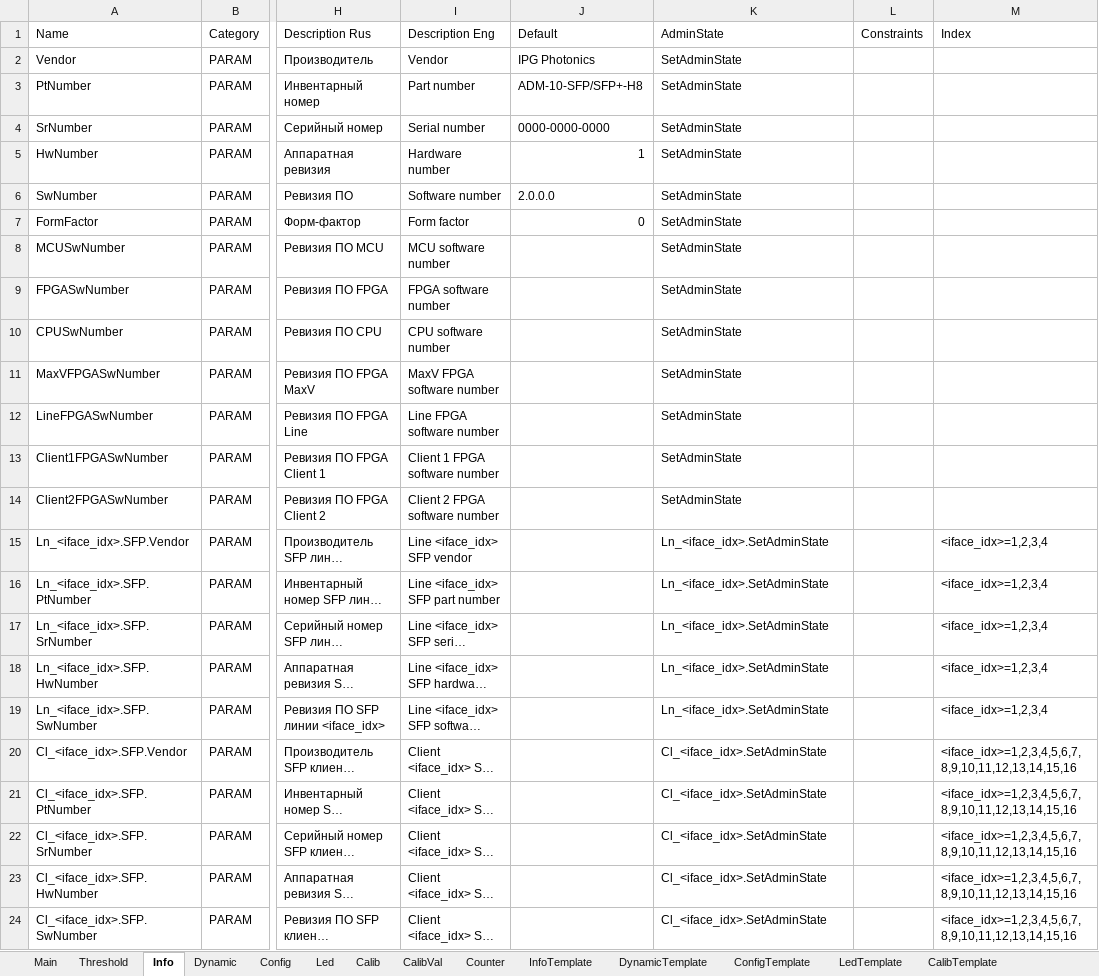
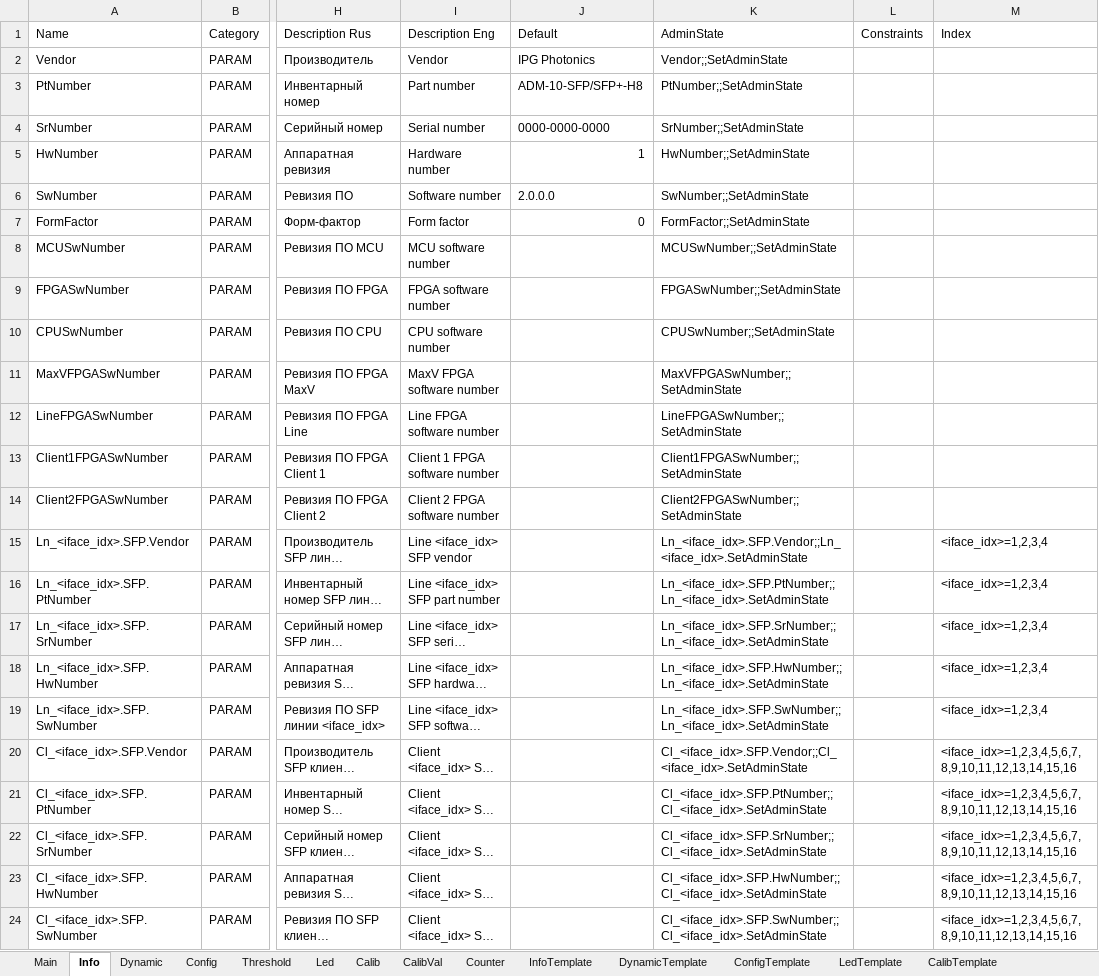
Before and after one commit to dmgzv/adm10_mcu_app, an Excel workbook: Sources/ProfileADM10/ProfileGenerator rev_4.xlsm, sheet Info, drawn as a sheet; only a part is shown, gaps mark what is left out; long unchanged cells end in …; values as stored, in another font and other column widths than the file's, no borders; table styles not drawn; the diff names each change by its address in the sheet, - before the commit and + after, or states it on an @@ line.

Commit message:
Fix calculation of AdminStates and Constraints

```diff
--- a/Sources/ProfileADM10/ProfileGenerator rev_4.xlsm (sheet Info)
+++ b/Sources/ProfileADM10/ProfileGenerator rev_4.xlsm (sheet Info)
@@ sheet tab order changed: Main | Info | Dynamic | Config | Threshold | Led | Calib | CalibVal | Counter | InfoTemplate | DynamicTemplate | ConfigTemplate | LedTemplate | CalibTemplate @@
-K2 (AdminState): SetAdminState
+K2 (AdminState): Vendor;;SetAdminState
-K3 (AdminState): SetAdminState
+K3 (AdminState): PtNumber;;SetAdminState
-K4 (AdminState): SetAdminState
+K4 (AdminState): SrNumber;;SetAdminState
-K5 (AdminState): SetAdminState
+K5 (AdminState): HwNumber;;SetAdminState
-K6 (AdminState): SetAdminState
+K6 (AdminState): SwNumber;;SetAdminState
-K7 (AdminState): SetAdminState
+K7 (AdminState): FormFactor;;SetAdminState
-K8 (AdminState): SetAdminState
+K8 (AdminState): MCUSwNumber;;SetAdminState
-K9 (AdminState): SetAdminState
+K9 (AdminState): FPGASwNumber;;SetAdminState
-K10 (AdminState): SetAdminState
+K10 (AdminState): CPUSwNumber;;SetAdminState
-K11 (AdminState): SetAdminState
+K11 (AdminState): MaxVFPGASwNumber;;SetAdminState
-K12 (AdminState): SetAdminState
+K12 (AdminState): LineFPGASwNumber;;SetAdminState
-K13 (AdminState): SetAdminState
+K13 (AdminState): Client1FPGASwNumber;;SetAdminState
-K14 (AdminState): SetAdminState
+K14 (AdminState): Client2FPGASwNumber;;SetAdminState
-K15 (AdminState): Ln_<iface_idx>.SetAdminState
+K15 (AdminState): Ln_<iface_idx>.SFP.Vendor;;Ln_<iface_idx>.SetAdminState
-K16 (AdminState): Ln_<iface_idx>.SetAdminState
+K16 (AdminState): Ln_<iface_idx>.SFP.PtNumber;;Ln_<iface_idx>.SetAdminState
-K17 (AdminState): Ln_<iface_idx>.SetAdminState
+K17 (AdminState): Ln_<iface_idx>.SFP.SrNumber;;Ln_<iface_idx>.SetAdminState
-K18 (AdminState): Ln_<iface_idx>.SetAdminState
+K18 (AdminState): Ln_<iface_idx>.SFP.HwNumber;;Ln_<iface_idx>.SetAdminState
-K19 (AdminState): Ln_<iface_idx>.SetAdminState
+K19 (AdminState): Ln_<iface_idx>.SFP.SwNumber;;Ln_<iface_idx>.SetAdminState
-K20 (AdminState): Cl_<iface_idx>.SetAdminState
+K20 (AdminState): Cl_<iface_idx>.SFP.Vendor;;Cl_<iface_idx>.SetAdminState
-K21 (AdminState): Cl_<iface_idx>.SetAdminState
+K21 (AdminState): Cl_<iface_idx>.SFP.PtNumber;;Cl_<iface_idx>.SetAdminState
-K22 (AdminState): Cl_<iface_idx>.SetAdminState
+K22 (AdminState): Cl_<iface_idx>.SFP.SrNumber;;Cl_<iface_idx>.SetAdminState
-K23 (AdminState): Cl_<iface_idx>.SetAdminState
+K23 (AdminState): Cl_<iface_idx>.SFP.HwNumber;;Cl_<iface_idx>.SetAdminState
-K24 (AdminState): Cl_<iface_idx>.SetAdminState
+K24 (AdminState): Cl_<iface_idx>.SFP.SwNumber;;Cl_<iface_idx>.SetAdminState
```
Also changed, not shown: sheet Threshold, sheet Config, sheet Counter, sheet ConfigTemplate, sheet Dynamic, sheet Led, 2 more sheets, 17 other files.
